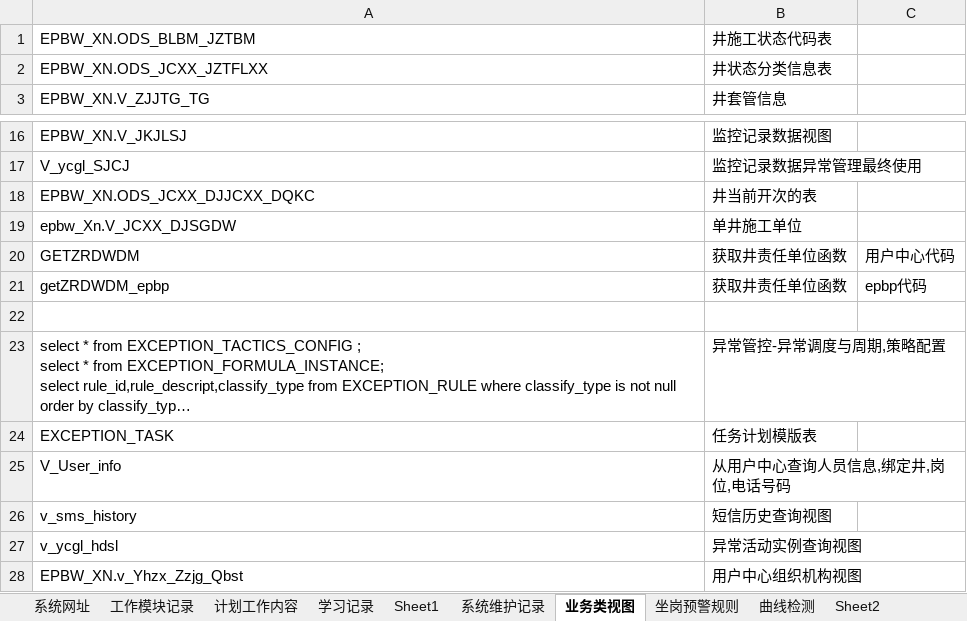
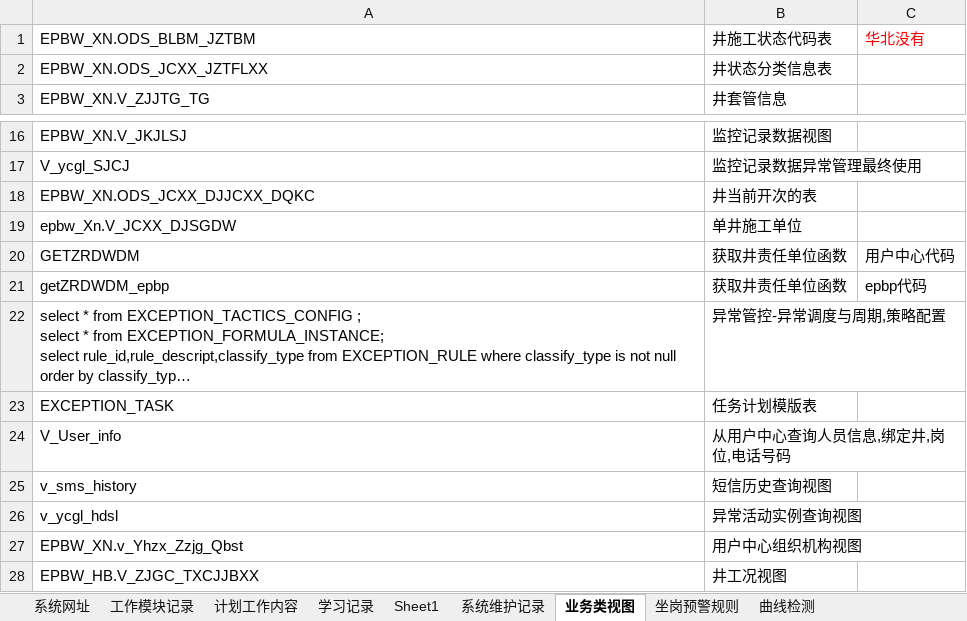
Before and after one commit to dengqiang2017/hxxq, an Excel workbook: doc/本地测试链接.xlsx, sheet 业务类视图, drawn as a sheet; only a part is shown, gaps mark what is left out; long unchanged cells end in …; values as stored, in another font and other column widths than the file's, no borders; charts and pictures not drawn; removed rows and columns are numbered as before the commit, all else as after; the diff names each change by its address in the sheet, - before the commit and + after, or states it on an @@ line.

```diff
--- a/doc/本地测试链接.xlsx (sheet 业务类视图)
+++ b/doc/本地测试链接.xlsx (sheet 业务类视图)
-C1: (empty)
+C1: 华北没有
-row 22: (empty)
+row 28: EPBW_HB.V_ZJGC_TXCJJBXX | 井工况视图
```
Also changed, not shown: sheet 服务器及数据库密码, sheet 系统维护记录, sheet 学习记录, sheet 计划工作内容, other sheet tabs, charts or pictures, 3 other files.
